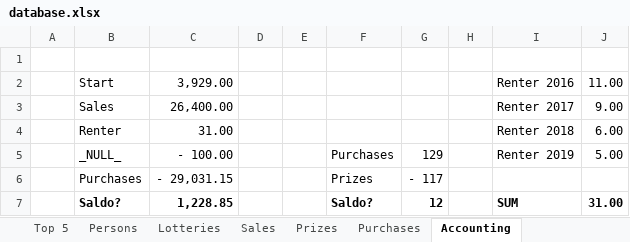
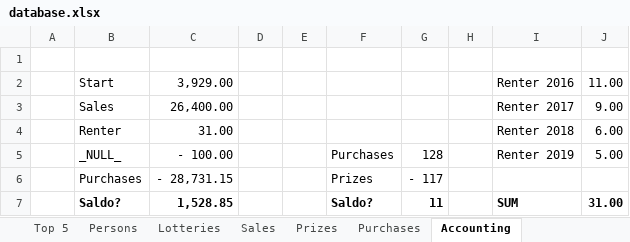
Before and after one commit to trulsedv/vinlotteri, an Excel workbook: database.xlsx, sheet Accounting, drawn as a sheet; values as stored, in another font and other column widths than the file's, no borders; the diff names each change by its address in the sheet, - before the commit and + after, or states it on an @@ line.

```diff
--- a/database.xlsx (sheet Accounting)
+++ b/database.xlsx (sheet Accounting)
-G5: 129
+G5: 128
-C6: - 29,031.15
+C6: - 28,731.15
-C7: 1,228.85
+C7: 1,528.85
-G7: 12
+G7: 11
```
Also changed, not shown: sheet Purchases, sheet Lotteries, formulas that keep their value, 2 other files.
